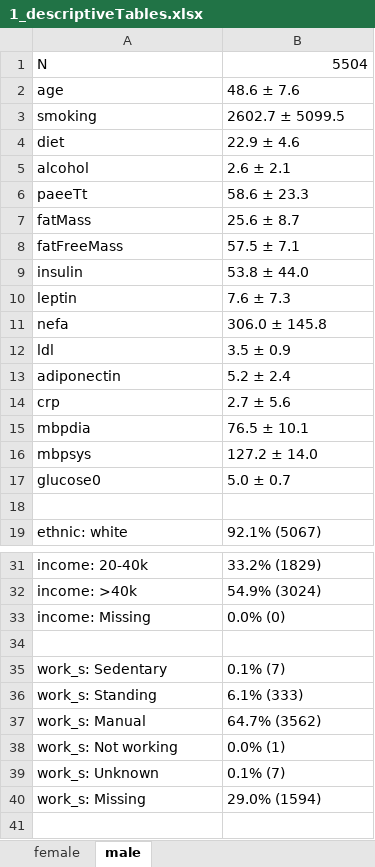
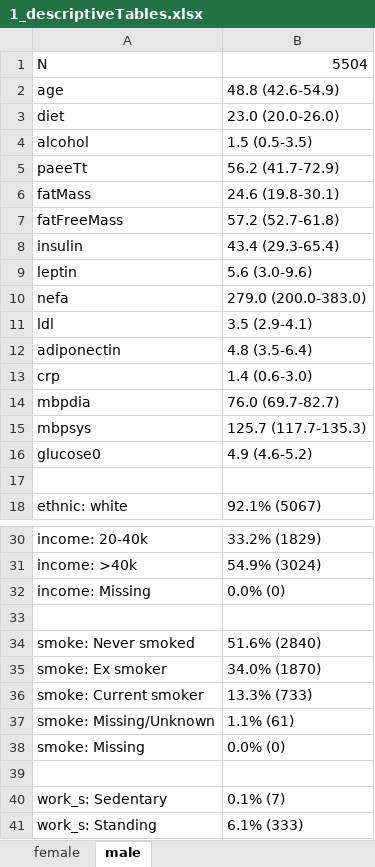
Before and after one commit to UniCam-PA-Epi/Fenland-Diurnal-PA, an Excel workbook: Results/1_descriptiveTables.xlsx, sheet male, drawn as a sheet; only a part is shown, gaps mark what is left out; the shorter side is filled out with more unchanged rows; values as stored, in another font and other column widths than the file's, no borders; removed rows and columns are numbered as before the commit, all else as after; the diff names each change by its address in the sheet, - before the commit and + after, or states it on an @@ line.

```diff
--- a/Results/1_descriptiveTables.xlsx (sheet male)
+++ b/Results/1_descriptiveTables.xlsx (sheet male)
-B2: 48.6 ± 7.6
+B2: 48.8 (42.6-54.9)
-row 3: smoking | 2602.7 ± 5099.5
-B3: 22.9 ± 4.6
+B3: 23.0 (20.0-26.0)
-B4: 2.6 ± 2.1
+B4: 1.5 (0.5-3.5)
-B5: 58.6 ± 23.3
+B5: 56.2 (41.7-72.9)
-B6: 25.6 ± 8.7
+B6: 24.6 (19.8-30.1)
-B7: 57.5 ± 7.1
+B7: 57.2 (52.7-61.8)
-B8: 53.8 ± 44.0
+B8: 43.4 (29.3-65.4)
-B9: 7.6 ± 7.3
+B9: 5.6 (3.0-9.6)
-B10: 306.0 ± 145.8
+B10: 279.0 (200.0-383.0)
-B11: 3.5 ± 0.9
+B11: 3.5 (2.9-4.1)
-B12: 5.2 ± 2.4
+B12: 4.8 (3.5-6.4)
-B13: 2.7 ± 5.6
+B13: 1.4 (0.6-3.0)
-B14: 76.5 ± 10.1
+B14: 76.0 (69.7-82.7)
-B15: 127.2 ± 14.0
+B15: 125.7 (117.7-135.3)
-B16: 5.0 ± 0.7
+B16: 4.9 (4.6-5.2)
+row 33: (empty)
+row 34: smoke: Never smoked | 51.6% (2840)
+row 35: smoke: Ex smoker | 34.0% (1870)
+row 36: smoke: Current smoker | 13.3% (733)
+row 37: smoke: Missing/Unknown | 1.1% (61)
+row 38: smoke: Missing | 0.0% (0)
```
Also changed, not shown: sheet female, 6 other files.
